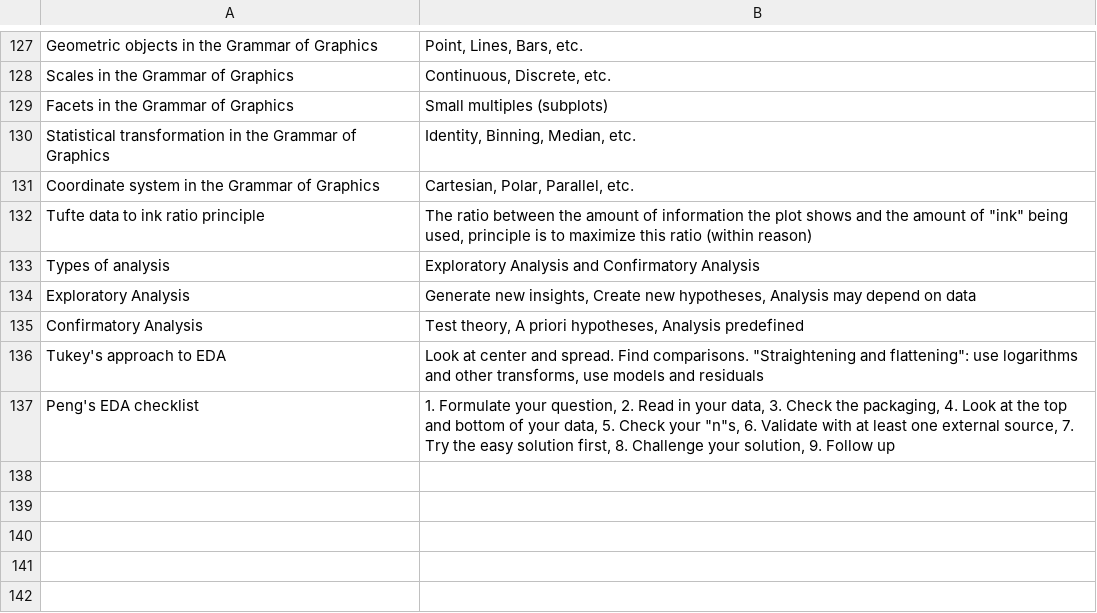
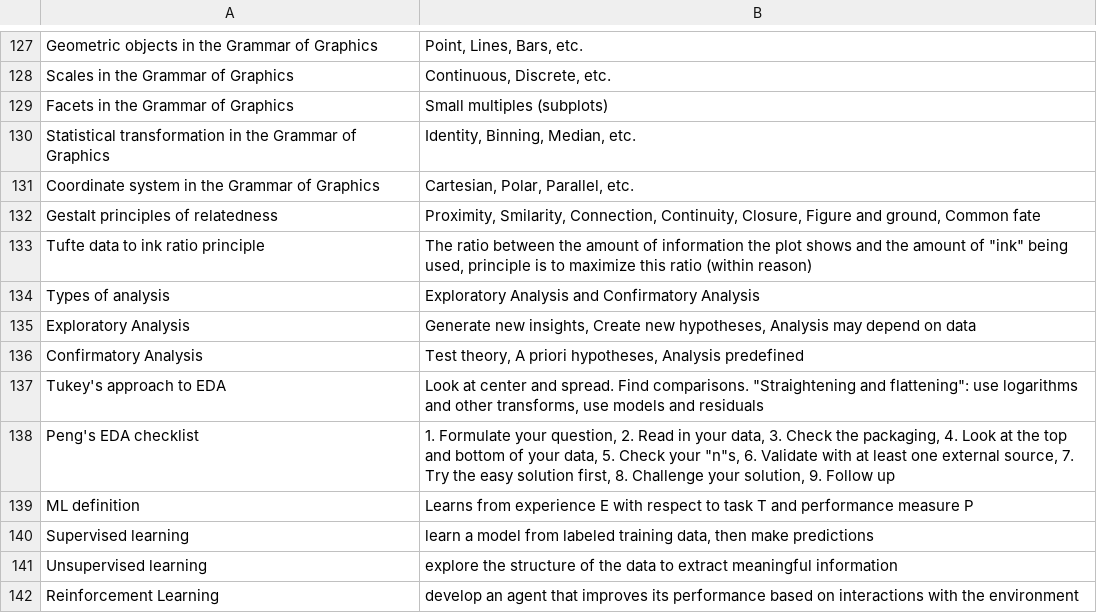
Before and after one commit to timrentenaar/DWDA, a CSV file: DWDA_midterm_flashcards.csv, drawn as a sheet; only a part is shown, gaps mark what is left out.

Commit message:
Update DWDA_midterm_flashcards.csv 03/10
- added info from todays lecture

```diff
--- a/DWDA_midterm_flashcards.csv
+++ b/DWDA_midterm_flashcards.csv
@@ -131,2 +131,3 @@ Statistical transformation in the Grammar of Graphics;Identity, Binning, Median,
 Coordinate system in the Grammar of Graphics;Cartesian, Polar, Parallel, etc.
+Gestalt principles of relatedness;Proximity, Smilarity, Connection, Continuity, Closure, Figure and ground, Common fate
 Tufte data to ink ratio principle;"The ratio between the amount of information the plot shows and the amount of ""ink"" being used, principle is to maximize this ratio (within reason)"
@@ -137 +138,5 @@ Tukey's approach to EDA;"Look at center and spread. Find comparisons. ""Straight
 Peng's EDA checklist;"1. Formulate your question, 2. Read in your data, 3. Check the packaging, 4. Look at the top and bottom of your data, 5. Check your ""n""s, 6. Validate with at least one external source, 7. Try the easy solution first, 8. Challenge your solution, 9. Follow up"
+ML definition;Learns from experience E with respect to task T and performance measure P
+Supervised learning;learn a model from labeled training data, then make predictions
+Unsupervised learning;explore the structure of the data to extract meaningful information
+Reinforcement Learning;develop an agent that improves its performance based on interactions with the environment
```
